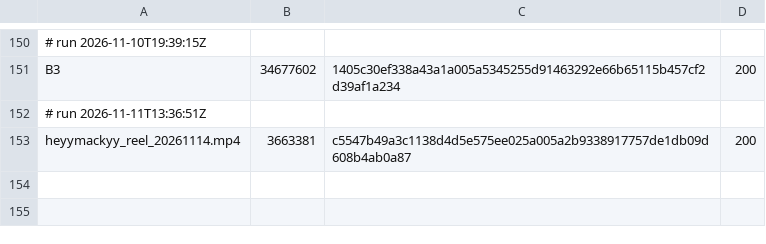
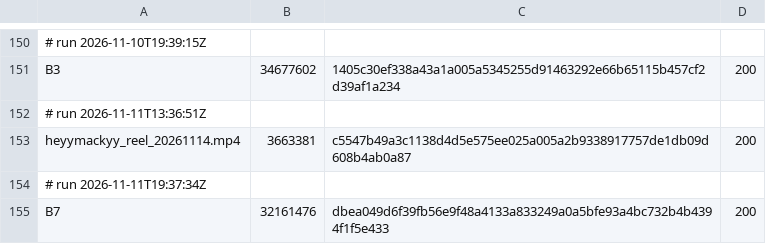
Before and after one commit to mack-fitz/clips, a TSV file: state/zupload_log.tsv, drawn as a sheet; only a part is shown, gaps mark what is left out; the diff names each change by its address in the sheet, - before the commit and + after, or states it on an @@ line.

```diff
--- a/state/zupload_log.tsv
+++ b/state/zupload_log.tsv
+row 154: # run 2026-11-11T19:37:34Z
+row 155: B7 | 32161476 | dbea049d6f39fb56e9f48a4133a833249a0a5bfe93a4bc732b4b4394f1f5e433 | 200
```
Also changed, not shown: 1 other file.
